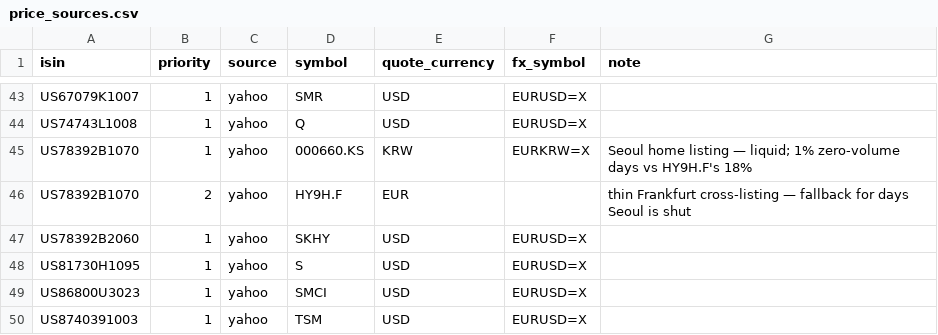
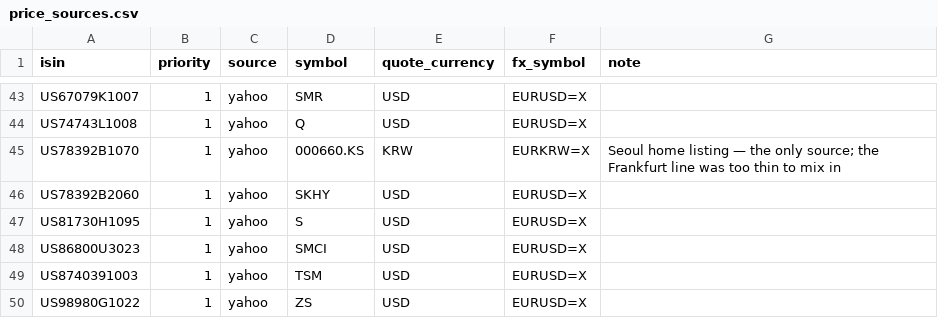
Before and after one commit to cajhin/PortfolioViz, a CSV file: registry/price_sources.csv, drawn as a sheet; only a part is shown, gaps mark what is left out; the shorter side is filled out with more unchanged rows.

Commit message:
Use Seoul alone for SK Hynix, dropping the Frankfurt fallback
Keeping HY9H.F as a fallback meant 79 days of a listing with 18%
zero-volume prints spliced into an otherwise liquid series, to cover
the days Seoul is shut. Those days are Korean holiday clusters, so the
gaps left behind are at most 8 days — well inside the chart's 20-day
bridging threshold, which means they interpolate silently rather than
drawing as dashed "no data" stretches. Cleaner to have no reading than
a thin one.

```diff
--- a/registry/price_sources.csv
+++ b/registry/price_sources.csv
@@ -44,4 +44,3 @@ US67079K1007,1,yahoo,SMR,USD,EURUSD=X,
 US74743L1008,1,yahoo,Q,USD,EURUSD=X,
-US78392B1070,1,yahoo,000660.KS,KRW,EURKRW=X,Seoul home listing — liquid; 1% zero-volume days vs HY9H.F's 18%
-US78392B1070,2,yahoo,HY9H.F,EUR,,thin Frankfurt cross-listing — fallback for days Seoul is shut
+US78392B1070,1,yahoo,000660.KS,KRW,EURKRW=X,Seoul home listing — the only source; the Frankfurt line was too thin to mix in
 US78392B2060,1,yahoo,SKHY,USD,EURUSD=X,
```
